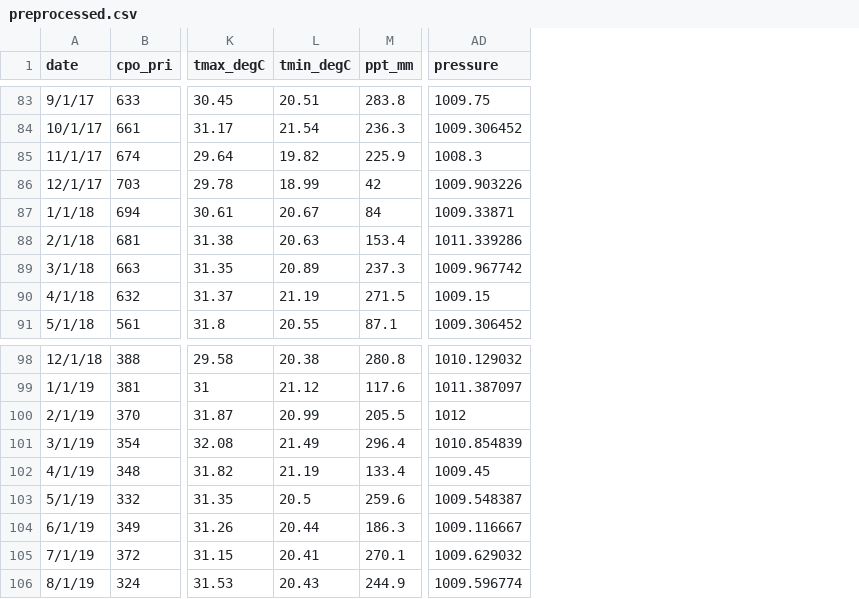
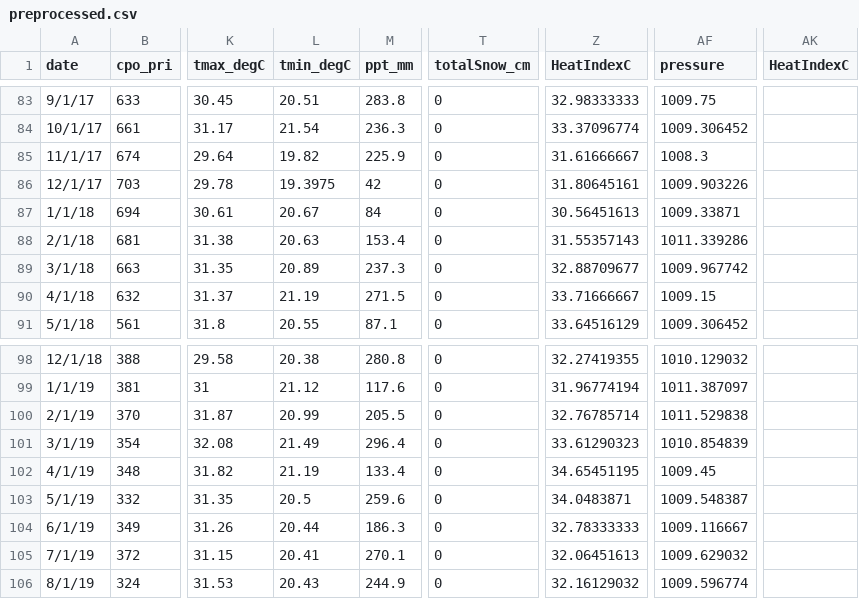
Before and after one commit to mofuoku417/Machine-Learning-Techniques-for-Multivariate-Time-Series-Forecasting-of-Crude-Palm-Oil-Prices, a CSV file: Cleaned_data/preprocessed.csv, drawn as a sheet; only a part is shown, gaps mark what is left out; addresses are those after the commit; the diff covers the shown part only; the diff names each change by its address in the sheet, - before the commit and + after, or states it on an @@ line.

```diff
--- a/Cleaned_data/preprocessed.csv
+++ b/Cleaned_data/preprocessed.csv
+column T (totalSnow_cm), rows 83-91: all 0; rows 98-106: all 0
+column Z (HeatIndexC), rows 83-91: 32.98333333 | 33.37096774 | 31.61666667 | 31.80645161 | 30.56451613 | 31.55357143 | 32.88709677 | 33.71666667 | 33.64516129; rows 98-106: 32.27419355 | 31.96774194 | 32.76785714 | 33.61290323 | 34.65451195 | 34.0483871 | 32.78333333 | 32.06451613 | 32.16129032
+column AK (HeatIndexC), empty
-L86 (tmin_degC): 18.99
+L86 (tmin_degC): 19.3975
-AF100 (pressure): 1012
+AF100 (pressure): 1011.529838
```
Also changed, not shown: 34 edited cells elsewhere in this file.
